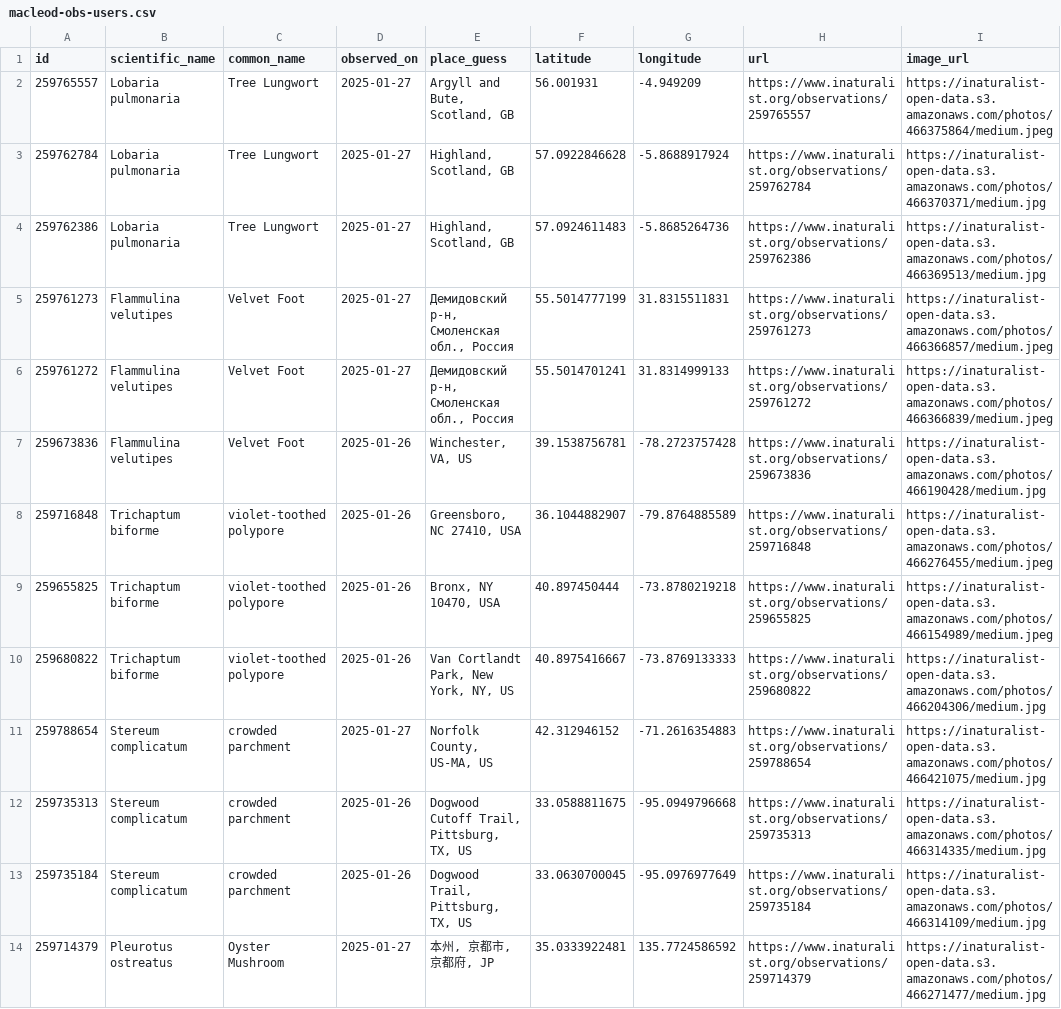
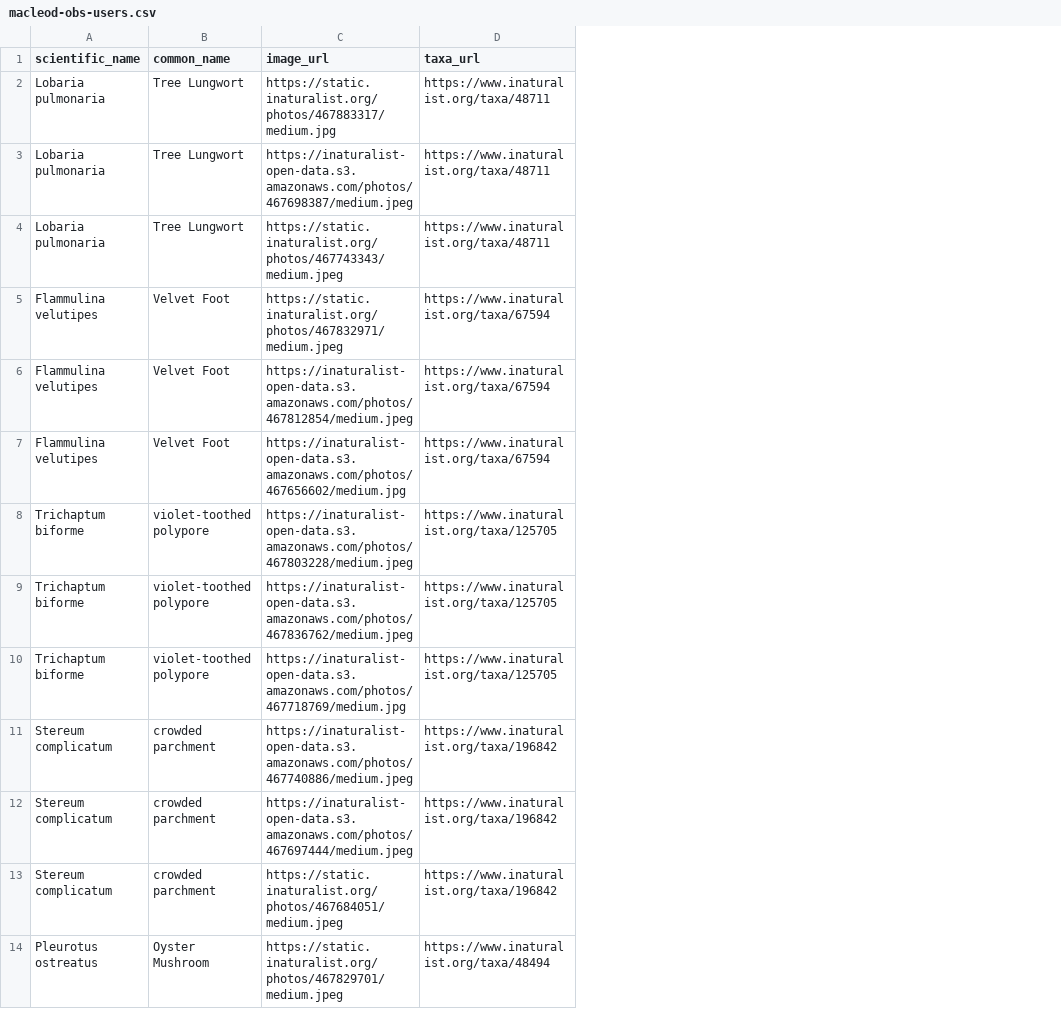
Before and after one commit to bruceMacLeod/inat-cards-backend, a CSV file: data/uploads/macleod-obs-users.csv, drawn as a sheet; only a part is shown; removed rows and columns are numbered as before the commit, all else as after; the diff covers the shown part only; the diff names each change by its address in the sheet, - before the commit and + after, or states it on an @@ line.

```diff
--- a/data/uploads/macleod-obs-users.csv
+++ b/data/uploads/macleod-obs-users.csv
-column A (id), rows 2-14: 259765557 | 259762784 | 259762386 | 259761273 | 259761272 | 259673836 | 259716848 | 259655825 | 259680822 | 259788654 | 259735313 | 259735184 | 259714379
-column D (observed_on), rows 2-14: 2025-01-27 | 2025-01-27 | 2025-01-27 | 2025-01-27 | 2025-01-27 | 2025-01-26 | 2025-01-26 | 2025-01-26 | 2025-01-26 | 2025-01-27 | 2025-01-26 | 2025-01-26 | 2025-01-27
-column E (place_guess), rows 2-14: Argyll and Bute, Scotland, GB | Highland, Scotland, GB | Highland, Scotland, GB | Демидовский р-н, Смоленская обл., Россия | Демидовский р-н, Смоленская обл., Россия | Winchester, VA, US | Greensboro, NC 27410, USA | Bronx, NY 10470, USA | Van Cortlandt Park, New York, NY, US | Norfolk County, US-MA, US | Dogwood Cutoff Trail, Pittsburg, TX, US | Dogwood Trail, Pittsburg, TX, US | 本州, 京都市, 京都府, JP
-column F (latitude), rows 2-14: 56.001931 | 57.0922846628 | 57.0924611483 | 55.5014777199 | 55.5014701241 | 39.1538756781 | 36.1044882907 | 40.897450444 | 40.8975416667 | 42.312946152 | 33.0588811675 | 33.0630700045 | 35.0333922481
-column G (longitude), rows 2-14: -4.949209 | -5.8688917924 | -5.8685264736 | 31.8315511831 | 31.8314999133 | -78.2723757428 | -79.8764885589 | -73.8780219218 | -73.8769133333 | -71.2616354883 | -95.0949796668 | -95.0976977649 | 135.7724586592
-column H (url), rows 2-14: https://www.inaturalist.org/observations/259765557 | https://www.inaturalist.org/observations/259762784 | https://www.inaturalist.org/observations/259762386 | https://www.inaturalist.org/observations/259761273 | https://www.inaturalist.org/observations/259761272 | https://www.inaturalist.org/observations/259673836 | https://www.inaturalist.org/observations/259716848 | https://www.inaturalist.org/observations/259655825 | https://www.inaturalist.org/observations/259680822 | https://www.inaturalist.org/observations/259788654 | https://www.inaturalist.org/observations/259735313 | https://www.inaturalist.org/observations/259735184 | https://www.inaturalist.org/observations/259714379
+column D (taxa_url), rows 2-14: https://www.inaturalist.org/taxa/48711 | https://www.inaturalist.org/taxa/48711 | https://www.inaturalist.org/taxa/48711 | https://www.inaturalist.org/taxa/67594 | https://www.inaturalist.org/taxa/67594 | https://www.inaturalist.org/taxa/67594 | https://www.inaturalist.org/taxa/125705 | https://www.inaturalist.org/taxa/125705 | https://www.inaturalist.org/taxa/125705 | https://www.inaturalist.org/taxa/196842 | https://www.inaturalist.org/taxa/196842 | https://www.inaturalist.org/taxa/196842 | https://www.inaturalist.org/taxa/48494
-C2 (image_url): https://inaturalist-open-data.s3.amazonaws.com/photos/466375864/medium.jpeg
+C2 (image_url): https://static.inaturalist.org/photos/467883317/medium.jpg
-C3 (image_url): https://inaturalist-open-data.s3.amazonaws.com/photos/466370371/medium.jpg
+C3 (image_url): https://inaturalist-open-data.s3.amazonaws.com/photos/467698387/medium.jpeg
-C4 (image_url): https://inaturalist-open-data.s3.amazonaws.com/photos/466369513/medium.jpg
+C4 (image_url): https://static.inaturalist.org/photos/467743343/medium.jpeg
-C5 (image_url): https://inaturalist-open-data.s3.amazonaws.com/photos/466366857/medium.jpeg
+C5 (image_url): https://static.inaturalist.org/photos/467832971/medium.jpeg
-C6 (image_url): https://inaturalist-open-data.s3.amazonaws.com/photos/466366839/medium.jpeg
+C6 (image_url): https://inaturalist-open-data.s3.amazonaws.com/photos/467812854/medium.jpeg
-C7 (image_url): https://inaturalist-open-data.s3.amazonaws.com/photos/466190428/medium.jpg
+C7 (image_url): https://inaturalist-open-data.s3.amazonaws.com/photos/467656602/medium.jpg
-C8 (image_url): https://inaturalist-open-data.s3.amazonaws.com/photos/466276455/medium.jpeg
+C8 (image_url): https://inaturalist-open-data.s3.amazonaws.com/photos/467803228/medium.jpeg
-C9 (image_url): https://inaturalist-open-data.s3.amazonaws.com/photos/466154989/medium.jpeg
+C9 (image_url): https://inaturalist-open-data.s3.amazonaws.com/photos/467836762/medium.jpeg
-C10 (image_url): https://inaturalist-open-data.s3.amazonaws.com/photos/466204306/medium.jpg
+C10 (image_url): https://inaturalist-open-data.s3.amazonaws.com/photos/467718769/medium.jpg
-C11 (image_url): https://inaturalist-open-data.s3.amazonaws.com/photos/466421075/medium.jpg
+C11 (image_url): https://inaturalist-open-data.s3.amazonaws.com/photos/467740886/medium.jpeg
-C12 (image_url): https://inaturalist-open-data.s3.amazonaws.com/photos/466314335/medium.jpg
+C12 (image_url): https://inaturalist-open-data.s3.amazonaws.com/photos/467697444/medium.jpeg
-C13 (image_url): https://inaturalist-open-data.s3.amazonaws.com/photos/466314109/medium.jpg
+C13 (image_url): https://static.inaturalist.org/photos/467684051/medium.jpeg
-C14 (image_url): https://inaturalist-open-data.s3.amazonaws.com/photos/466271477/medium.jpg
+C14 (image_url): https://static.inaturalist.org/photos/467829701/medium.jpeg
```
Also changed, not shown: 3 added rows, 5 removed rows and 32 edited cells elsewhere in this file, data/mmaforays/freeport-11-03-2024-taxa.csv, data/mmaforays/litchfield-12-29-2024-taxa.csv, 8 other files.
